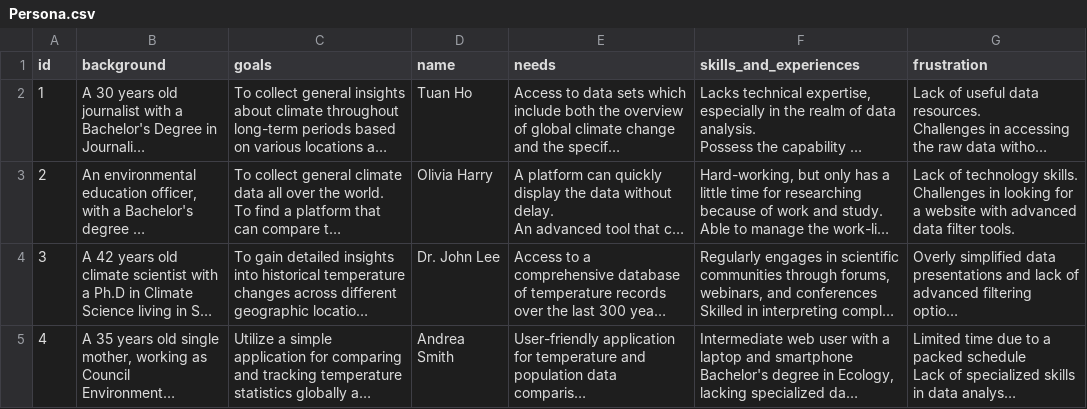
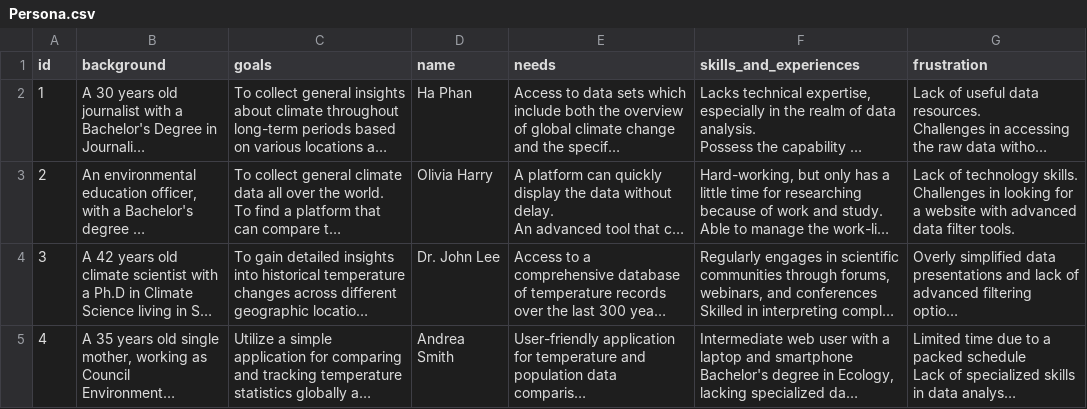
Before and after one commit to dioletone/MyFinalAssigntment, a CSV file: Csv/Persona.csv, drawn as a sheet; long unchanged cells end in …; the diff names each change by its address in the sheet, - before the commit and + after, or states it on an @@ line.

Commit message:
Update Persona.csv

```diff
--- a/Csv/Persona.csv
+++ b/Csv/Persona.csv
-D2 (name): Tuan Ho
+D2 (name): Ha Phan
```
